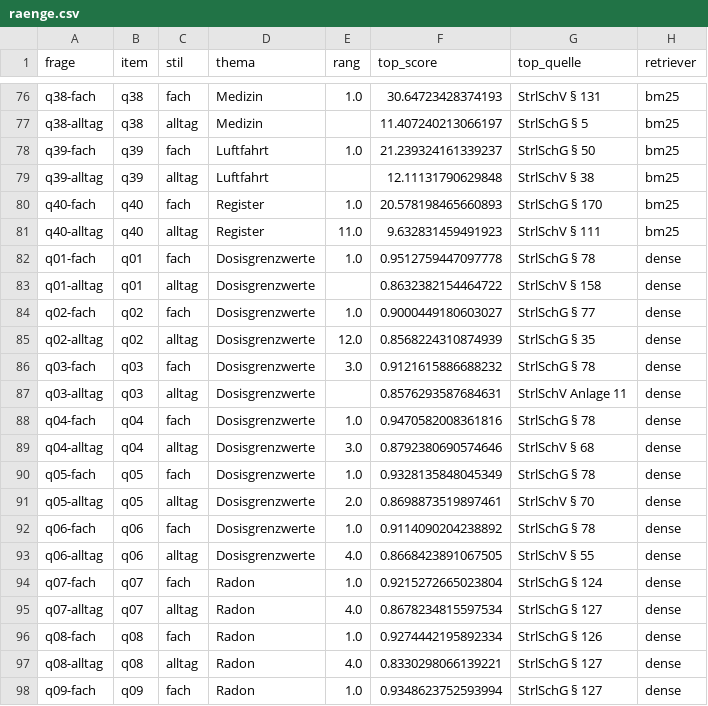
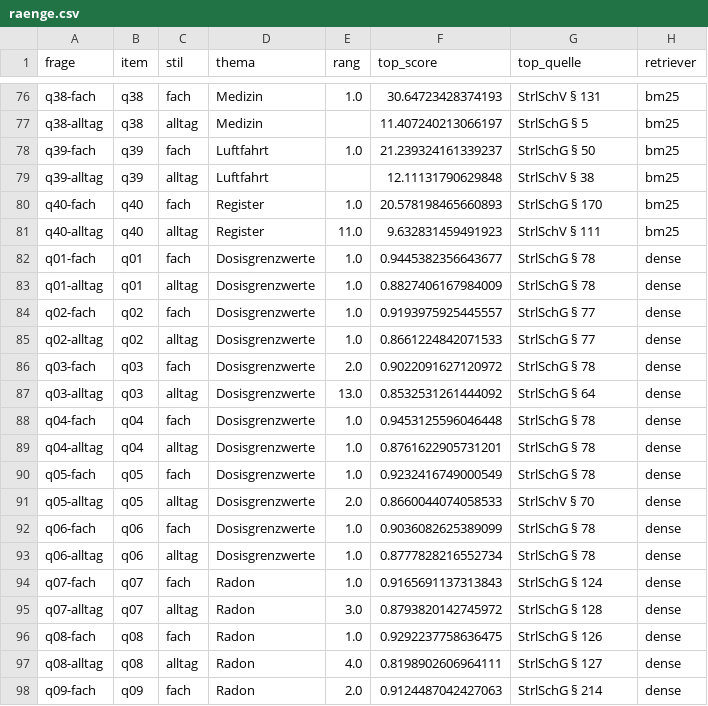
Before and after one commit to mweyrauch/RAG_Strahlenschutzrecht, a CSV file: ergebnisse/raenge.csv, drawn as a sheet; only a part is shown, gaps mark what is left out; the diff covers the shown part only.

Commit message:
e5-large als Haupt-Retriever, Modellvergleich, Umformulierung entfernt

```diff
--- a/ergebnisse/raenge.csv
+++ b/ergebnisse/raenge.csv
@@ -81,18 +81,18 @@ q40-fach,q40,fach,Register,1.0,20.578198465660893,StrlSchG § 170,bm25
 q40-alltag,q40,alltag,Register,11.0,9.632831459491923,StrlSchV § 111,bm25
-q01-fach,q01,fach,Dosisgrenzwerte,1.0,0.9512759447097778,StrlSchG § 78,dense
-q01-alltag,q01,alltag,Dosisgrenzwerte,,0.8632382154464722,StrlSchV § 158,dense
-q02-fach,q02,fach,Dosisgrenzwerte,1.0,0.9000449180603027,StrlSchG § 77,dense
-q02-alltag,q02,alltag,Dosisgrenzwerte,12.0,0.8568224310874939,StrlSchG § 35,dense
-q03-fach,q03,fach,Dosisgrenzwerte,3.0,0.9121615886688232,StrlSchG § 78,dense
-q03-alltag,q03,alltag,Dosisgrenzwerte,,0.8576293587684631,StrlSchV Anlage 11,dense
-q04-fach,q04,fach,Dosisgrenzwerte,1.0,0.9470582008361816,StrlSchG § 78,dense
-q04-alltag,q04,alltag,Dosisgrenzwerte,3.0,0.8792380690574646,StrlSchV § 68,dense
-q05-fach,q05,fach,Dosisgrenzwerte,1.0,0.9328135848045349,StrlSchG § 78,dense
-q05-alltag,q05,alltag,Dosisgrenzwerte,2.0,0.8698873519897461,StrlSchV § 70,dense
-q06-fach,q06,fach,Dosisgrenzwerte,1.0,0.9114090204238892,StrlSchG § 78,dense
-q06-alltag,q06,alltag,Dosisgrenzwerte,4.0,0.8668423891067505,StrlSchV § 55,dense
-q07-fach,q07,fach,Radon,1.0,0.9215272665023804,StrlSchG § 124,dense
-q07-alltag,q07,alltag,Radon,4.0,0.8678234815597534,StrlSchG § 127,dense
-q08-fach,q08,fach,Radon,1.0,0.9274442195892334,StrlSchG § 126,dense
-q08-alltag,q08,alltag,Radon,4.0,0.8330298066139221,StrlSchG § 127,dense
-q09-fach,q09,fach,Radon,1.0,0.9348623752593994,StrlSchG § 127,dense
+q01-fach,q01,fach,Dosisgrenzwerte,1.0,0.9445382356643677,StrlSchG § 78,dense
+q01-alltag,q01,alltag,Dosisgrenzwerte,1.0,0.8827406167984009,StrlSchG § 78,dense
+q02-fach,q02,fach,Dosisgrenzwerte,1.0,0.9193975925445557,StrlSchG § 77,dense
+q02-alltag,q02,alltag,Dosisgrenzwerte,1.0,0.8661224842071533,StrlSchG § 77,dense
+q03-fach,q03,fach,Dosisgrenzwerte,2.0,0.9022091627120972,StrlSchG § 78,dense
+q03-alltag,q03,alltag,Dosisgrenzwerte,13.0,0.8532531261444092,StrlSchG § 64,dense
+q04-fach,q04,fach,Dosisgrenzwerte,1.0,0.9453125596046448,StrlSchG § 78,dense
+q04-alltag,q04,alltag,Dosisgrenzwerte,1.0,0.8761622905731201,StrlSchG § 78,dense
+q05-fach,q05,fach,Dosisgrenzwerte,1.0,0.9232416749000549,StrlSchG § 78,dense
+q05-alltag,q05,alltag,Dosisgrenzwerte,2.0,0.8660044074058533,StrlSchV § 70,dense
+q06-fach,q06,fach,Dosisgrenzwerte,1.0,0.9036082625389099,StrlSchG § 78,dense
+q06-alltag,q06,alltag,Dosisgrenzwerte,1.0,0.8777828216552734,StrlSchG § 78,dense
+q07-fach,q07,fach,Radon,1.0,0.9165691137313843,StrlSchG § 124,dense
+q07-alltag,q07,alltag,Radon,3.0,0.8793820142745972,StrlSchG § 128,dense
+q08-fach,q08,fach,Radon,1.0,0.9292237758636475,StrlSchG § 126,dense
+q08-alltag,q08,alltag,Radon,4.0,0.8198902606964111,StrlSchG § 127,dense
+q09-fach,q09,fach,Radon,2.0,0.9124487042427063,StrlSchG § 214,dense
```
Also changed, not shown: 125 edited cells elsewhere in this file, ergebnisse/differenzen.csv, ergebnisse/kennzahlen.csv, 29 other files.
